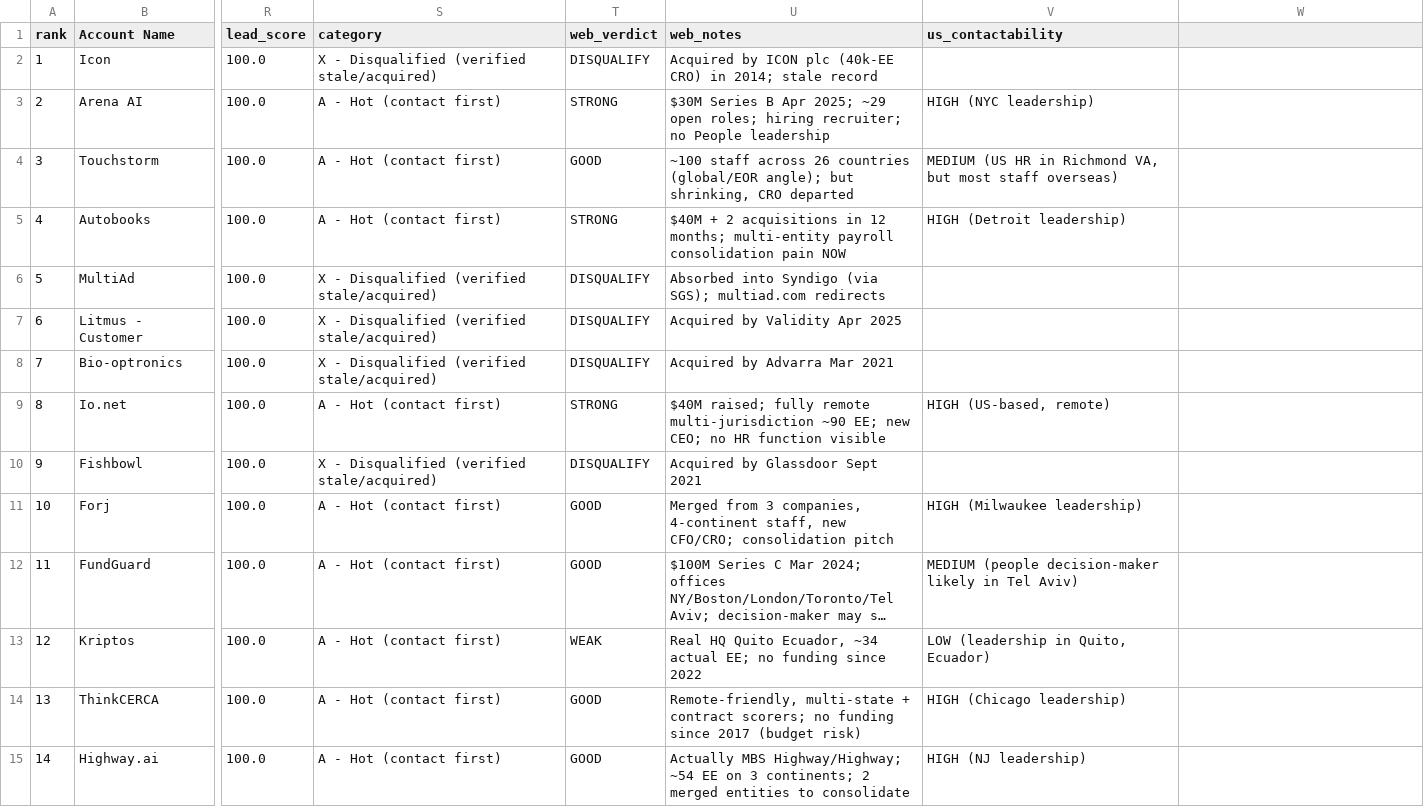
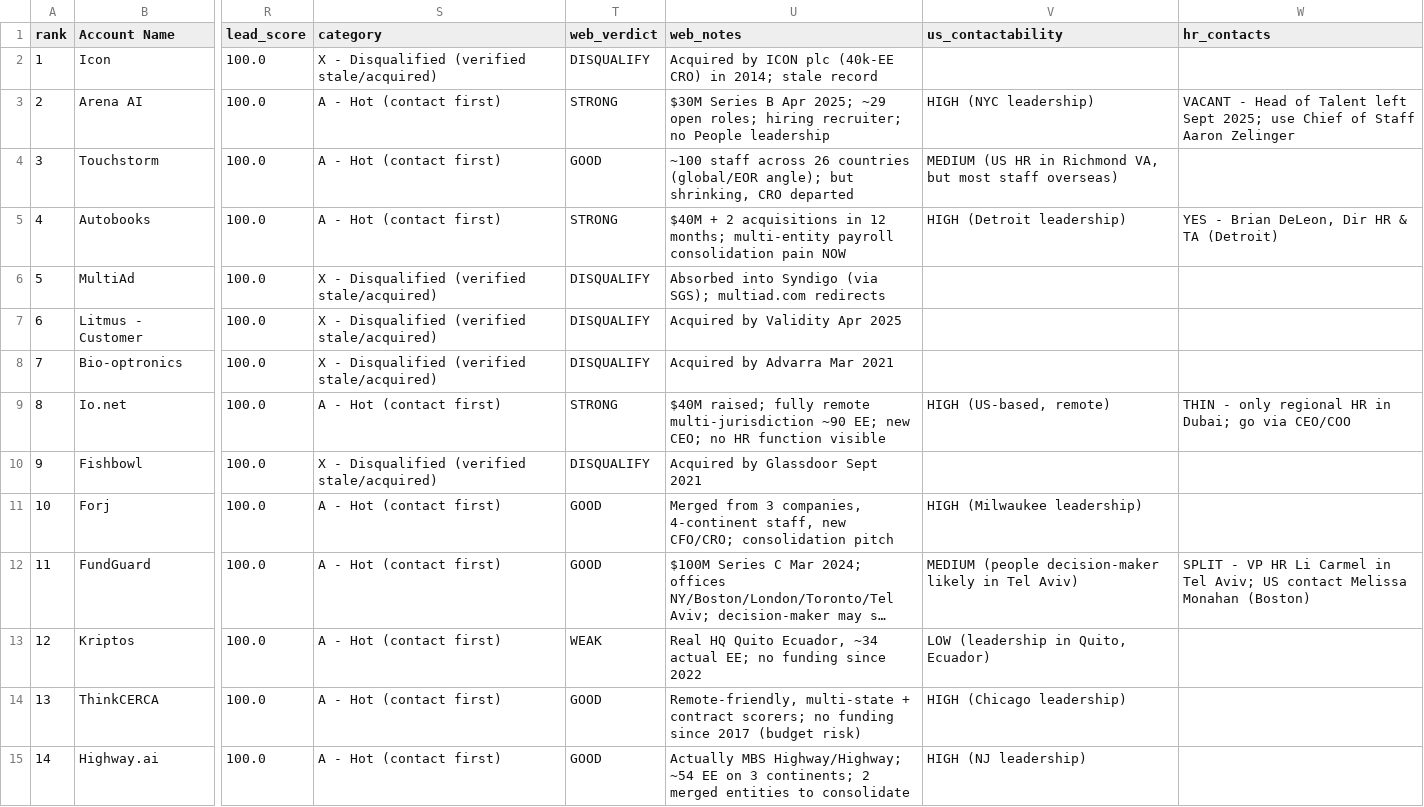
Before and after one commit to maxnehila/New, a CSV file: leads/rippling_leads_scored.csv, drawn as a sheet; only a part is shown, gaps mark what is left out; long unchanged cells end in …; the diff covers the shown part only; the diff names each change by its address in the sheet, - before the commit and + after, or states it on an @@ line.

```diff
--- a/leads/rippling_leads_scored.csv
+++ b/leads/rippling_leads_scored.csv
-W1: (empty)
+W1: hr_contacts
-W3 (hr_contacts): (empty)
+W3 (hr_contacts): VACANT - Head of Talent left Sept 2025; use Chief of Staff Aaron Zelinger
-W5 (hr_contacts): (empty)
+W5 (hr_contacts): YES - Brian DeLeon, Dir HR & TA (Detroit)
-W9 (hr_contacts): (empty)
+W9 (hr_contacts): THIN - only regional HR in Dubai; go via CEO/COO
-W12 (hr_contacts): (empty)
+W12 (hr_contacts): SPLIT - VP HR Li Carmel in Tel Aviv; US contact Melissa Monahan (Boston)
```
Also changed, not shown: 11 edited cells elsewhere in this file, 2 other files.
